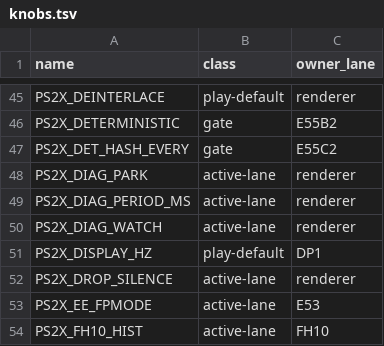
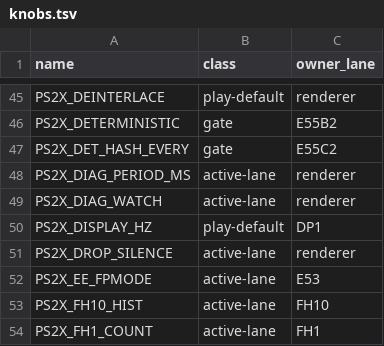
Before and after one commit to brad-richardson/PS2Recomp, a TSV file: tools/ssx3/knobs.tsv, drawn as a sheet; only a part is shown, gaps mark what is left out; the shorter side is filled out with more unchanged rows.

```diff
--- a/tools/ssx3/knobs.tsv
+++ b/tools/ssx3/knobs.tsv
@@ -47,3 +47,2 @@ PS2X_DETERMINISTIC	gate	E55B2
 PS2X_DET_HASH_EVERY	gate	E55C2
-PS2X_DIAG_PARK	active-lane	renderer
 PS2X_DIAG_PERIOD_MS	active-lane	renderer
```
Also changed, not shown: 7 other files.
